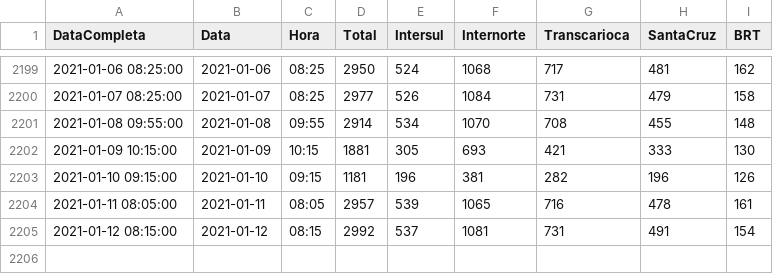
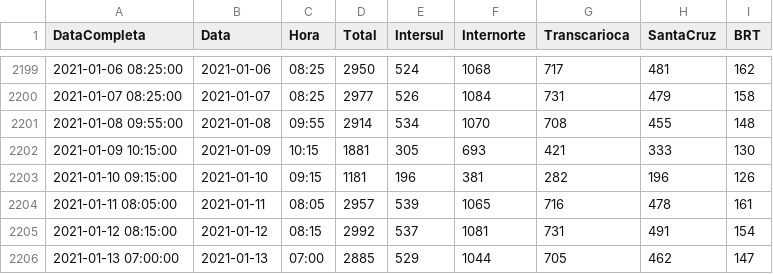
Before and after one commit to gbragaalves/OnibusRio, a CSV file: MaximoOnibusDia.csv, drawn as a sheet; only a part is shown, gaps mark what is left out; the diff names each change by its address in the sheet, - before the commit and + after, or states it on an @@ line.

```diff
--- a/MaximoOnibusDia.csv
+++ b/MaximoOnibusDia.csv
+row 2206: 2021-01-13 07:00:00 | 2021-01-13 | 07:00 | 2885 | 529 | 1044 | 705 | 462 | 147
```
Also changed, not shown: 2 other files.
